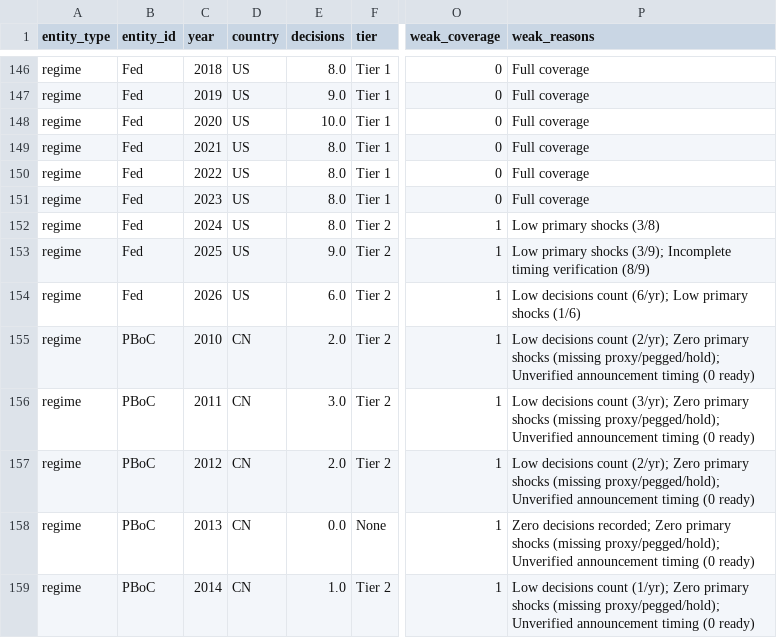
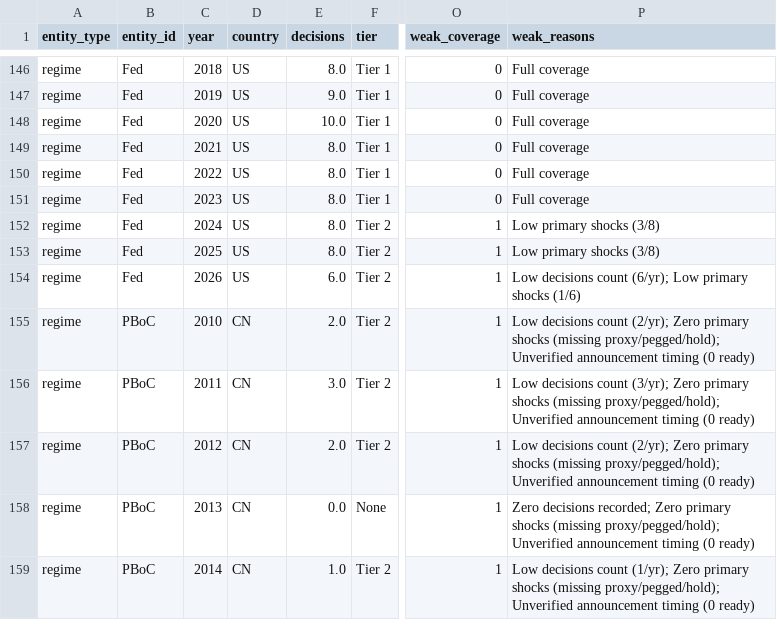
Before and after one commit to GauravJaypatre/MoTrans, a CSV file: outputs/v2/coverage_2010plus.csv, drawn as a sheet; only a part is shown, gaps mark what is left out; the diff names each change by its address in the sheet, - before the commit and + after, or states it on an @@ line.

```diff
--- a/outputs/v2/coverage_2010plus.csv
+++ b/outputs/v2/coverage_2010plus.csv
-E153 (decisions): 9.0
+E153 (decisions): 8.0
-P153 (weak_reasons): Low primary shocks (3/9); Incomplete timing verification (8/9)
+P153 (weak_reasons): Low primary shocks (3/8)
```
Also changed, not shown: outputs/v2/effective_by_year.csv, outputs/v2/regime_coverage_2010plus.csv, 8 other files.
